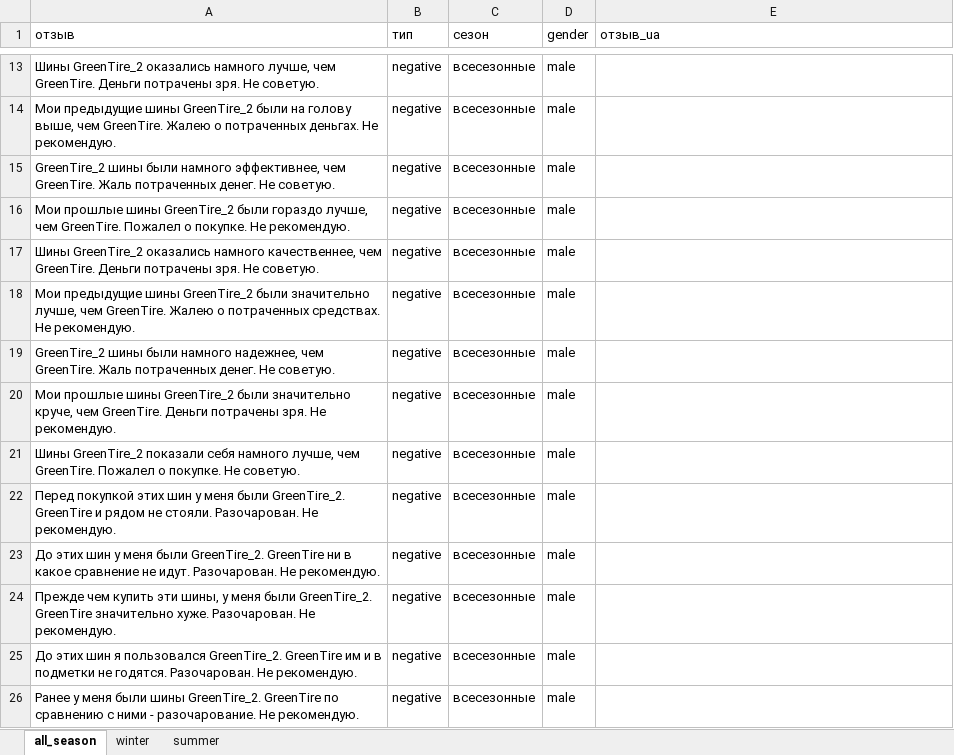
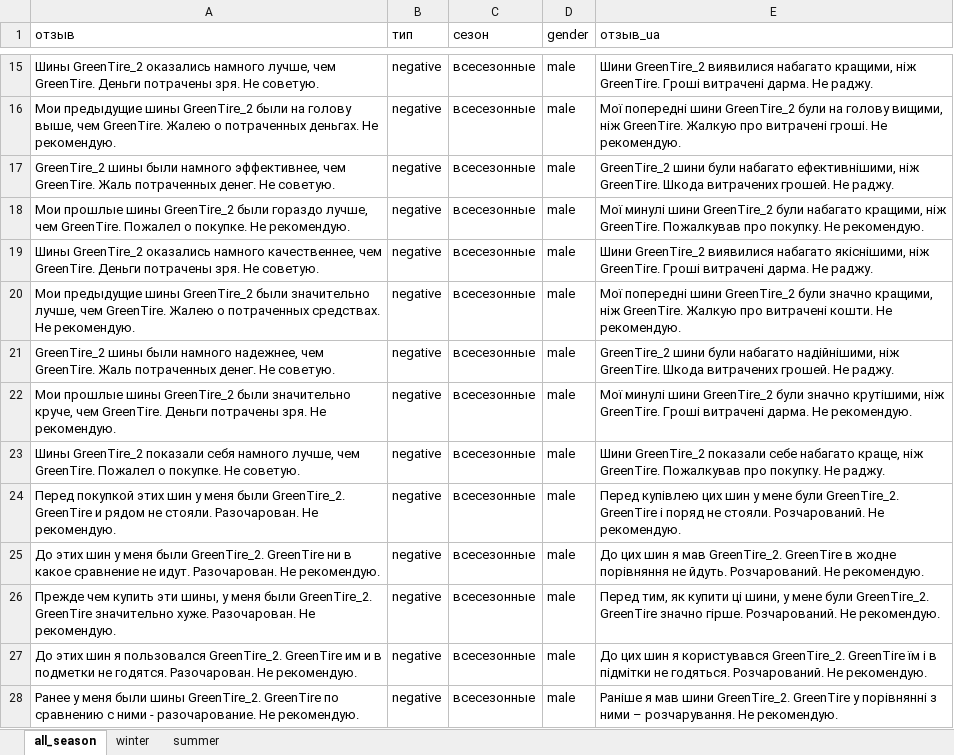
Before and after one commit to svv2602/create_keywords_api, an Excel workbook: lib/reviews_templates/reviews_for_load_0706.xlsx, sheet all_season, drawn as a sheet; only a part is shown, gaps mark what is left out; values as stored, in another font and other column widths than the file's, no borders; charts and pictures not drawn; addresses are those after the commit; the diff covers the shown part only; the diff names each change by its address in the sheet, - before the commit and + after, or states it on an @@ line.

Commit message:
Добавлены отзывы в reviews_without_params

```diff
--- a/lib/reviews_templates/reviews_for_load_0706.xlsx (sheet all_season)
+++ b/lib/reviews_templates/reviews_for_load_0706.xlsx (sheet all_season)
-E15 (отзыв_ua): (empty)
+E15 (отзыв_ua): Шини GreenTire_2 виявилися набагато кращими, ніж GreenTire. Гроші витрачені дарма. Не раджу.
-E16 (отзыв_ua): (empty)
+E16 (отзыв_ua): Мої попередні шини GreenTire_2 були на голову вищими, ніж GreenTire. Жалкую про витрачені гроші. Не рекомендую.
-E17 (отзыв_ua): (empty)
+E17 (отзыв_ua): GreenTire_2 шини були набагато ефективнішими, ніж GreenTire. Шкода витрачених грошей. Не раджу.
-E18 (отзыв_ua): (empty)
+E18 (отзыв_ua): Мої минулі шини GreenTire_2 були набагато кращими, ніж GreenTire. Пожалкував про покупку. Не рекомендую.
-E19 (отзыв_ua): (empty)
+E19 (отзыв_ua): Шини GreenTire_2 виявилися набагато якіснішими, ніж GreenTire. Гроші витрачені дарма. Не раджу.
-E20 (отзыв_ua): (empty)
+E20 (отзыв_ua): Мої попередні шини GreenTire_2 були значно кращими, ніж GreenTire. Жалкую про витрачені кошти. Не рекомендую.
-E21 (отзыв_ua): (empty)
+E21 (отзыв_ua): GreenTire_2 шини були набагато надійнішими, ніж GreenTire. Шкода витрачених грошей. Не раджу.
-E22 (отзыв_ua): (empty)
+E22 (отзыв_ua): Мої минулі шини GreenTire_2 були значно крутішими, ніж GreenTire. Гроші витрачені дарма. Не рекомендую.
-E23 (отзыв_ua): (empty)
+E23 (отзыв_ua): Шини GreenTire_2 показали себе набагато краще, ніж GreenTire. Пожалкував про покупку. Не раджу.
-E24 (отзыв_ua): (empty)
+E24 (отзыв_ua): Перед купівлею цих шин у мене були GreenTire_2. GreenTire і поряд не стояли. Розчарований. Не рекомендую.
-E25 (отзыв_ua): (empty)
+E25 (отзыв_ua): До цих шин я мав GreenTire_2. GreenTire в жодне порівняння не йдуть. Розчарований. Не рекомендую.
-E26 (отзыв_ua): (empty)
+E26 (отзыв_ua): Перед тим, як купити ці шини, у мене були GreenTire_2. GreenTire значно гірше. Розчарований. Не рекомендую.
-E27 (отзыв_ua): (empty)
+E27 (отзыв_ua): До цих шин я користувався GreenTire_2. GreenTire їм і в підмітки не годяться. Розчарований. Не рекомендую.
-E28 (отзыв_ua): (empty)
+E28 (отзыв_ua): Раніше я мав шини GreenTire_2. GreenTire у порівнянні з ними – розчарування. Не рекомендую.
```
Also changed, not shown: other rows of this sheet, sheet summer, sheet winter, 5 other files.
